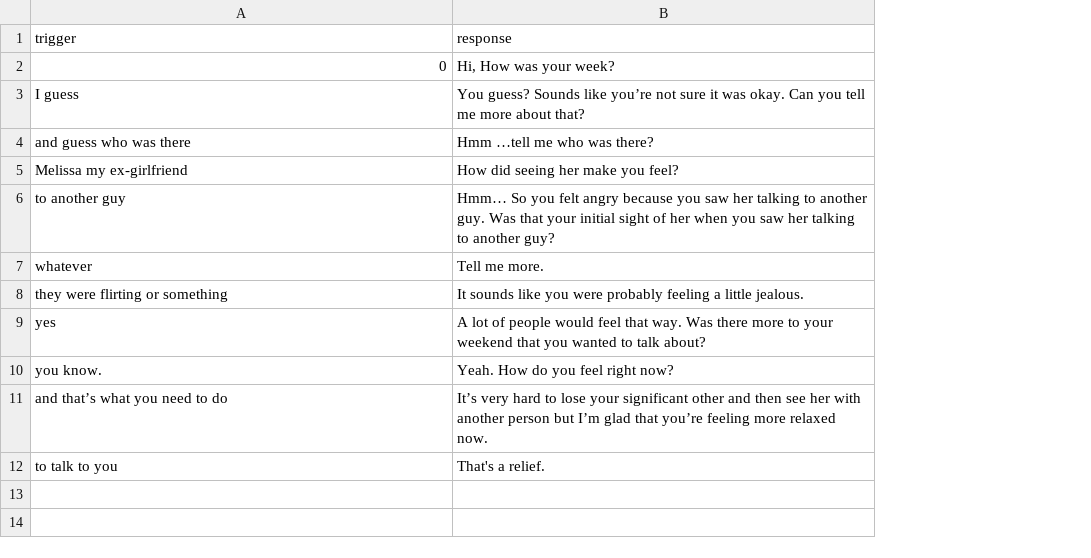
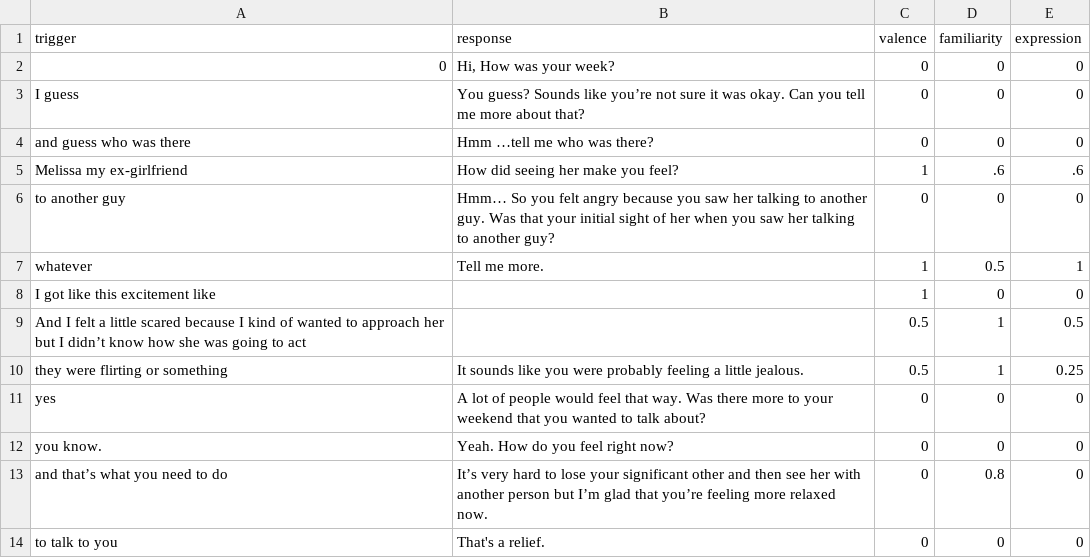
Before and after one commit to cathrynploehn/CMU-studio1-AI, a CSV file: transcript.csv, drawn as a sheet; the diff names each change by its address in the sheet, - before the commit and + after, or states it on an @@ line.

```diff
--- a/transcript.csv
+++ b/transcript.csv
+column C (valence), rows 2-7: 0 | 0 | 0 | 1 | 0 | 1; rows 10-14: 0.5 | 0 | 0 | 0 | 0
+column D (familiarity), rows 2-7: 0 | 0 | 0 | .6 | 0 | 0.5; rows 10-14: 1 | 0 | 0 | 0.8 | 0
+column E (expression), rows 2-7: 0 | 0 | 0 | .6 | 0 | 1; rows 10-14: 0.25 | 0 | 0 | 0 | 0
+row 8: I got like this excitement like |  | 1 | 0 | 0
+row 9: And I felt a little scared because I kind of wanted to approach her but I didn’t know how she was going to act |  | 0.5 | 1 | 0.5
```
Also changed, not shown: 3 other files.
